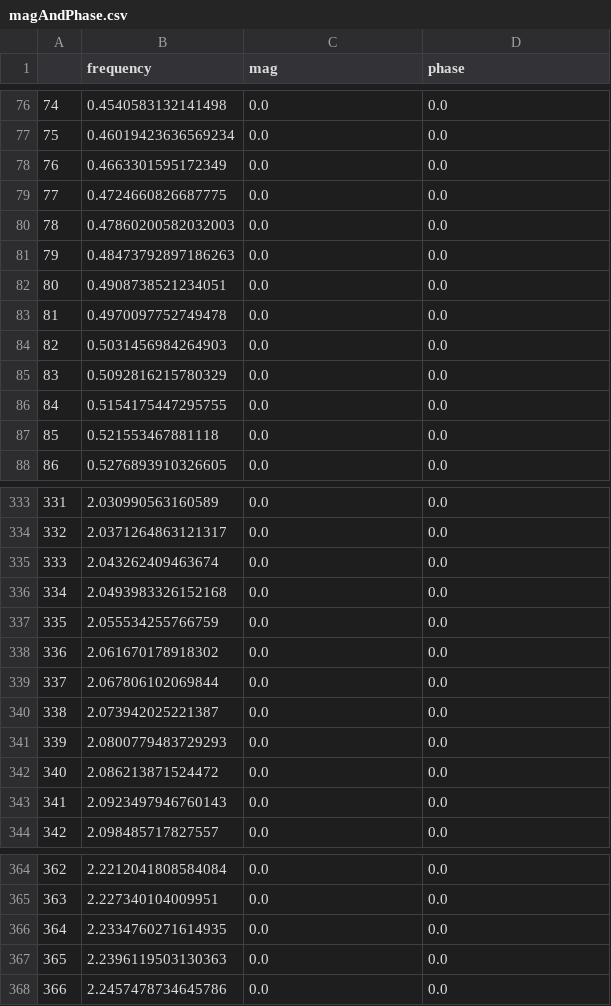
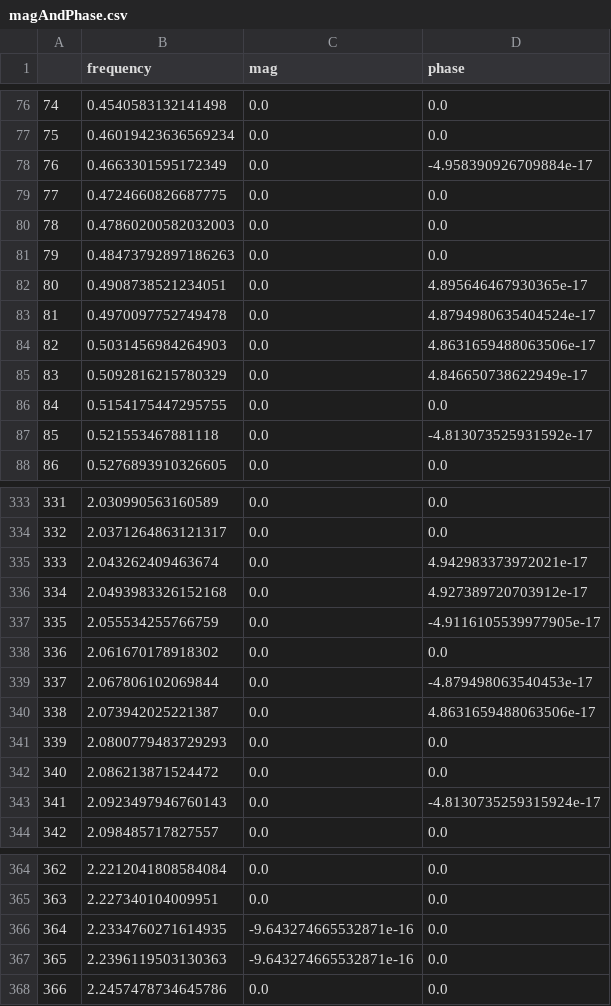
Before and after one commit to Abram1111/digital_Filters, a CSV file: static/assets/data/magAndPhase.csv, drawn as a sheet; only a part is shown, gaps mark what is left out; the diff covers the shown part only.

```diff
--- a/static/assets/data/magAndPhase.csv
+++ b/static/assets/data/magAndPhase.csv
@@ -77,3 +77,3 @@
 75,0.46019423636569234,0.0,0.0
-76,0.4663301595172349,0.0,0.0
+76,0.4663301595172349,0.0,-4.958390926709884e-17
 77,0.4724660826687775,0.0,0.0
@@ -81,8 +81,8 @@
 79,0.48473792897186263,0.0,0.0
-80,0.4908738521234051,0.0,0.0
-81,0.4970097752749478,0.0,0.0
-82,0.5031456984264903,0.0,0.0
-83,0.5092816215780329,0.0,0.0
+80,0.4908738521234051,0.0,4.895646467930365e-17
+81,0.4970097752749478,0.0,4.8794980635404524e-17
+82,0.5031456984264903,0.0,4.8631659488063506e-17
+83,0.5092816215780329,0.0,4.846650738622949e-17
 84,0.5154175447295755,0.0,0.0
-85,0.521553467881118,0.0,0.0
+85,0.521553467881118,0.0,-4.813073525931592e-17
 86,0.5276893910326605,0.0,0.0
@@ -334,11 +334,11 @@
 332,2.0371264863121317,0.0,0.0
-333,2.043262409463674,0.0,0.0
-334,2.0493983326152168,0.0,0.0
-335,2.055534255766759,0.0,0.0
+333,2.043262409463674,0.0,4.942983373972021e-17
+334,2.0493983326152168,0.0,4.927389720703912e-17
+335,2.055534255766759,0.0,-4.9116105539977905e-17
 336,2.061670178918302,0.0,0.0
-337,2.067806102069844,0.0,0.0
-338,2.073942025221387,0.0,0.0
+337,2.067806102069844,0.0,-4.879498063540453e-17
+338,2.073942025221387,0.0,4.8631659488063506e-17
 339,2.0800779483729293,0.0,0.0
 340,2.086213871524472,0.0,0.0
-341,2.0923497946760143,0.0,0.0
+341,2.0923497946760143,0.0,-4.8130735259315924e-17
 342,2.098485717827557,0.0,0.0
@@ -365,4 +365,4 @@
 363,2.227340104009951,0.0,0.0
-364,2.2334760271614935,0.0,0.0
-365,2.2396119503130363,0.0,0.0
+364,2.2334760271614935,-9.643274665532871e-16,0.0
+365,2.2396119503130363,-9.643274665532871e-16,0.0
 366,2.2457478734645786,0.0,0.0
```
Also changed, not shown: 32 edited cells elsewhere in this file, 4 other files.
